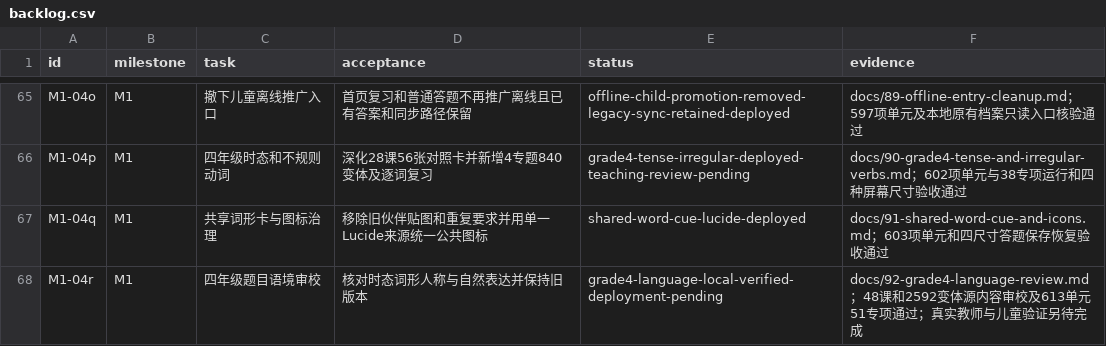
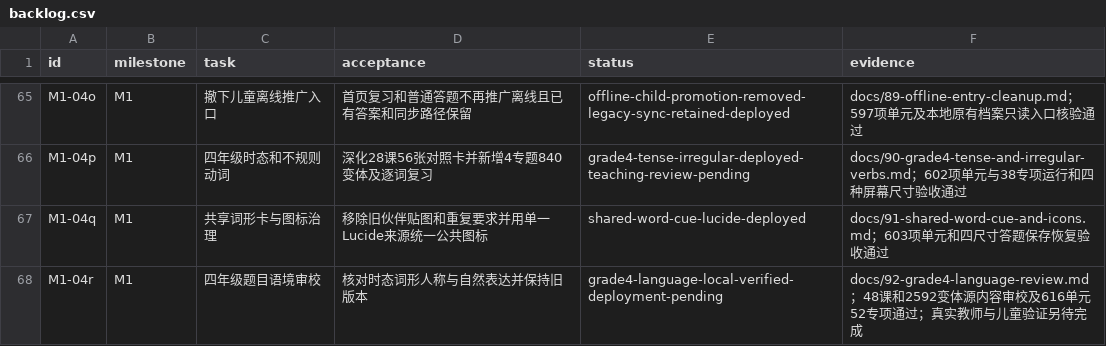
Before and after one commit to windssea/enStudy, a CSV file: docs/development/backlog.csv, drawn as a sheet; only a part is shown, gaps mark what is left out.

```diff
--- a/docs/development/backlog.csv
+++ b/docs/development/backlog.csv
@@ -67,2 +67,2 @@ M1-04p,M1,四年级时态和不规则动词,深化28课56张对照卡并新增4
 M1-04q,M1,共享词形卡与图标治理,移除旧伙伴贴图和重复要求并用单一Lucide来源统一公共图标,shared-word-cue-lucide-deployed,docs/91-shared-word-cue-and-icons.md；603项单元和四尺寸答题保存恢复验收通过
-M1-04r,M1,四年级题目语境审校,核对时态词形人称与自然表达并保持旧版本,grade4-language-local-verified-deployment-pending,docs/92-grade4-language-review.md；48课和2592变体源内容审校及613单元51专项通过；真实教师与儿童验证另待完成
+M1-04r,M1,四年级题目语境审校,核对时态词形人称与自然表达并保持旧版本,grade4-language-local-verified-deployment-pending,docs/92-grade4-language-review.md；48课和2592变体源内容审校及616单元52专项通过；真实教师与儿童验证另待完成
```
Also changed, not shown: 9 other files.
